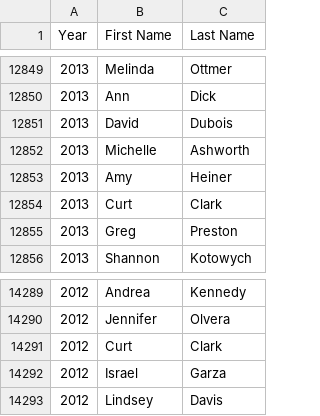
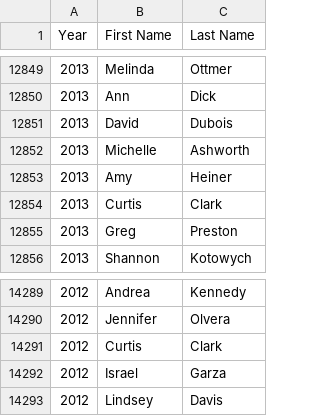
Before and after one commit to 3brosrunning/3brosrunning.github.io, a CSV file: galveston_master_list.csv, drawn as a sheet; only a part is shown, gaps mark what is left out.

Commit message:
Add files via upload
Updated with Curtis Clark Names fixed

```diff
--- a/galveston_master_list.csv
+++ b/galveston_master_list.csv
@@ -12853,3 +12853,3 @@ Year,First Name,Last Name
 2013,Amy,Heiner
-2013,Curt,Clark
+2013,Curtis,Clark
 2013,Greg,Preston
@@ -14290,3 +14290,3 @@ Year,First Name,Last Name
 2012,Jennifer,Olvera
-2012,Curt,Clark
+2012,Curtis,Clark
 2012,Israel,Garza
```
